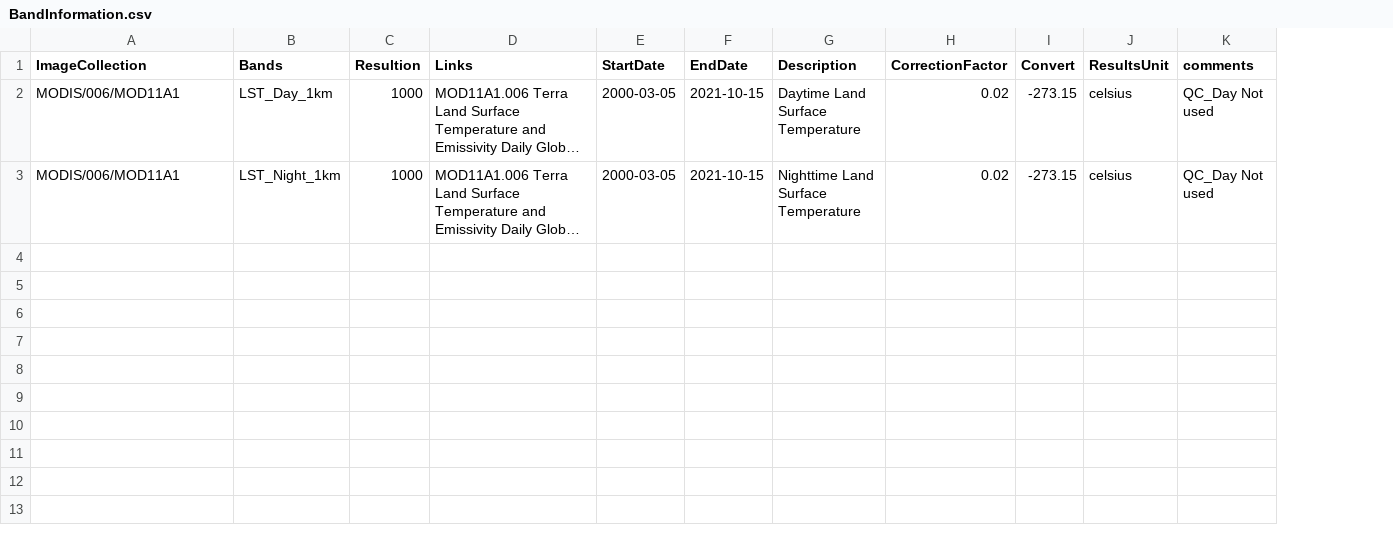
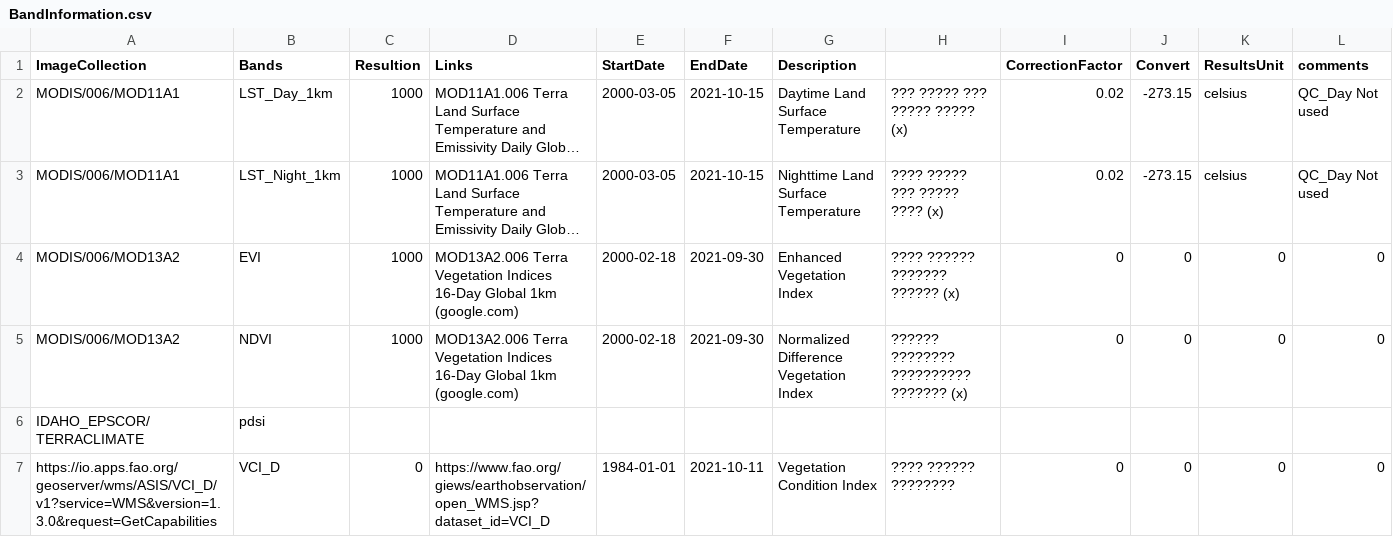
Before and after one commit to MohammedBaz/GreenInv, a CSV file: BandInformation.csv, drawn as a sheet; long unchanged cells end in …; the diff names each change by its address in the sheet, - before the commit and + after, or states it on an @@ line.

Commit message:
Add files via upload

```diff
--- a/BandInformation.csv
+++ b/BandInformation.csv
+column H, rows 2-3: ??? ????? ??? ????? ????? (x) | ???? ????? ??? ????? ???? (x)
+row 4: MODIS/006/MOD13A2 | EVI | 1000 | MOD13A2.006 Terra Vegetation Indices 16-Day Global 1km (google.com) | 2000-02-18 | 2021-09-30 | Enhanced Vegetation Index | ???? ?????? ??????? ?????? (x) | 0 | 0 | 0 | 0
+row 5: MODIS/006/MOD13A2 | NDVI | 1000 | MOD13A2.006 Terra Vegetation Indices 16-Day Global 1km (google.com) | 2000-02-18 | 2021-09-30 | Normalized Difference Vegetation Index | ?????? ???????? ?????????? ??????? (x) | 0 | 0 | 0 | 0
+row 6: IDAHO_EPSCOR/TERRACLIMATE | pdsi
+row 7: https://io.apps.fao.org/geoserver/wms/ASIS/VCI_D/v1?service=WMS&version=1.3.0&request=GetCapabilities | VCI_D | 0 | https://www.fao.org/giews/earthobservation/open_WMS.jsp?dataset_id=VCI_D | 1984-01-01 | 2021-10-11 | Vegetation Condition Index | ???? ?????? ???????? | 0 | 0 | 0 | 0
```
